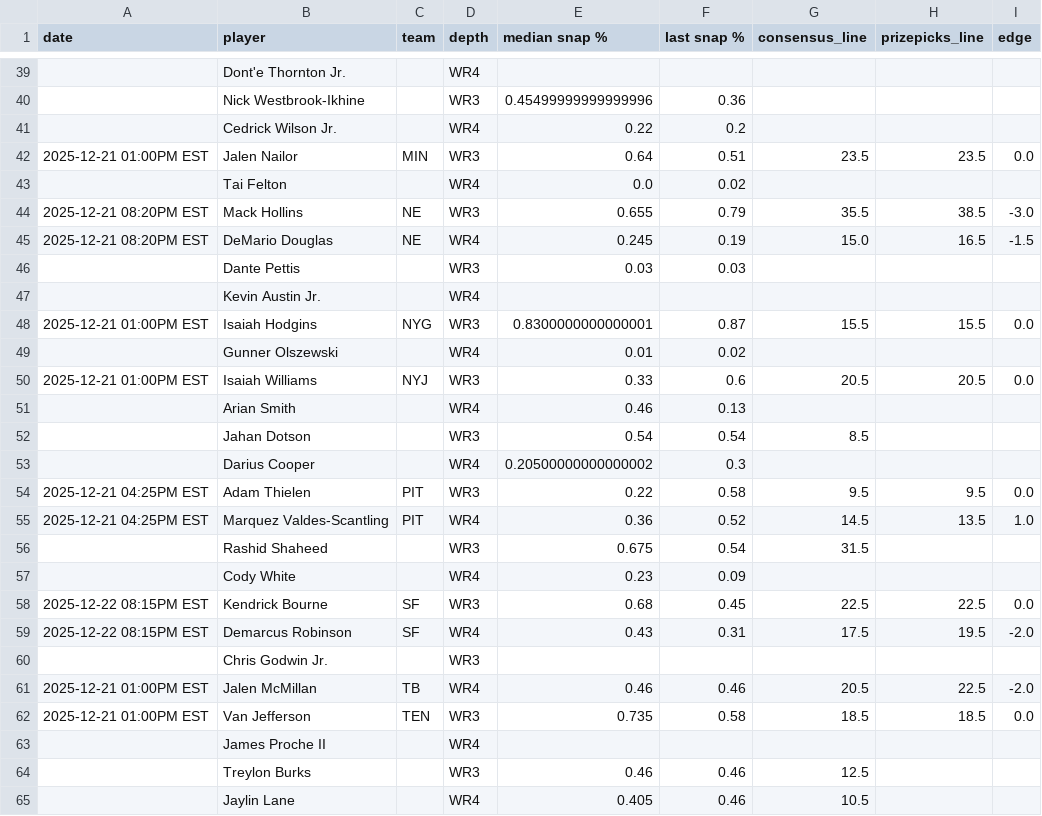
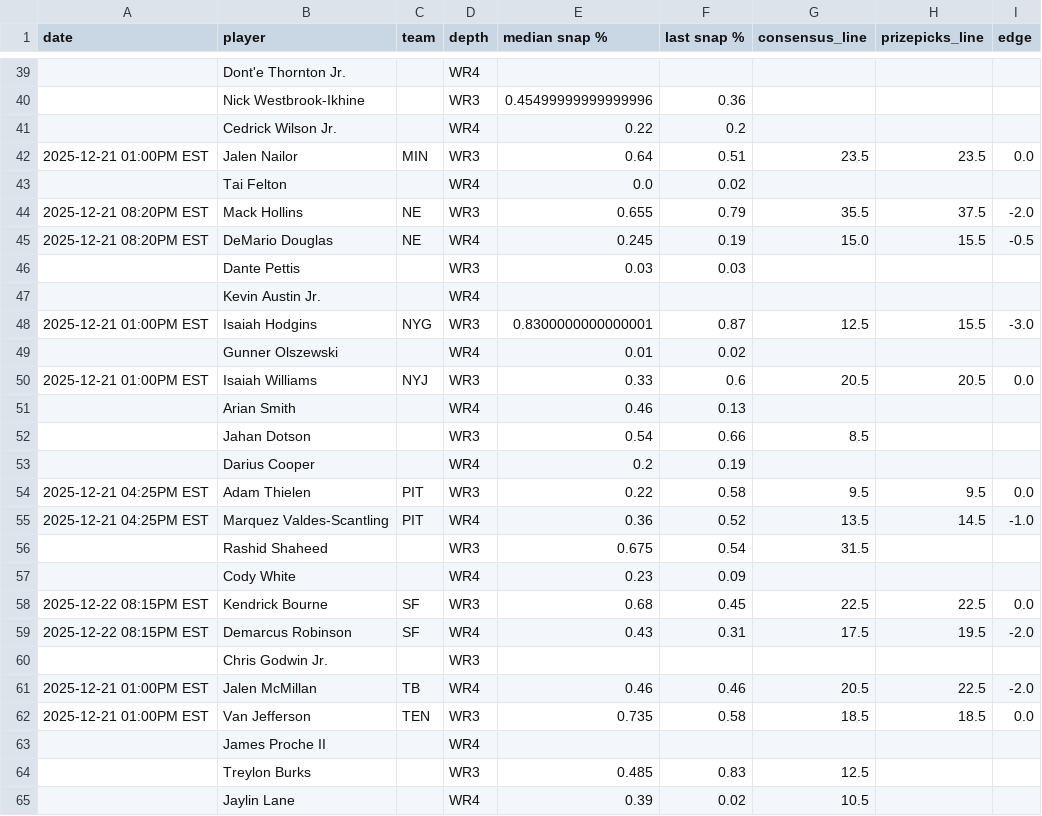
Before and after one commit to oddsjuice/nfl-deep-receivers, a CSV file: AUTOMATIONS/FREE_WR3-WR4_SHEETS/deep_nfl_receivers.csv, drawn as a sheet; only a part is shown, gaps mark what is left out; the diff covers the shown part only.

```diff
--- a/AUTOMATIONS/FREE_WR3-WR4_SHEETS/deep_nfl_receivers.csv
+++ b/AUTOMATIONS/FREE_WR3-WR4_SHEETS/deep_nfl_receivers.csv
@@ -43,7 +43,7 @@ date,player,team,depth,median snap %,last snap %,consensus_line,prizepicks_line,
 ,Tai Felton,,WR4,0.0,0.02,,,
-2025-12-21 08:20PM EST,Mack Hollins,NE,WR3,0.655,0.79,35.5,38.5,-3.0
-2025-12-21 08:20PM EST,DeMario Douglas,NE,WR4,0.245,0.19,15.0,16.5,-1.5
+2025-12-21 08:20PM EST,Mack Hollins,NE,WR3,0.655,0.79,35.5,37.5,-2.0
+2025-12-21 08:20PM EST,DeMario Douglas,NE,WR4,0.245,0.19,15.0,15.5,-0.5
 ,Dante Pettis,,WR3,0.03,0.03,,,
 ,Kevin Austin Jr.,,WR4,,,,,
-2025-12-21 01:00PM EST,Isaiah Hodgins,NYG,WR3,0.8300000000000001,0.87,15.5,15.5,0.0
+2025-12-21 01:00PM EST,Isaiah Hodgins,NYG,WR3,0.8300000000000001,0.87,12.5,15.5,-3.0
 ,Gunner Olszewski,,WR4,0.01,0.02,,,
@@ -51,6 +51,6 @@ date,player,team,depth,median snap %,last snap %,consensus_line,prizepicks_line,
 ,Arian Smith,,WR4,0.46,0.13,,,
-,Jahan Dotson,,WR3,0.54,0.54,8.5,,
-,Darius Cooper,,WR4,0.20500000000000002,0.3,,,
+,Jahan Dotson,,WR3,0.54,0.66,8.5,,
+,Darius Cooper,,WR4,0.2,0.19,,,
 2025-12-21 04:25PM EST,Adam Thielen,PIT,WR3,0.22,0.58,9.5,9.5,0.0
-2025-12-21 04:25PM EST,Marquez Valdes-Scantling,PIT,WR4,0.36,0.52,14.5,13.5,1.0
+2025-12-21 04:25PM EST,Marquez Valdes-Scantling,PIT,WR4,0.36,0.52,13.5,14.5,-1.0
 ,Rashid Shaheed,,WR3,0.675,0.54,31.5,,
@@ -63,3 +63,3 @@ date,player,team,depth,median snap %,last snap %,consensus_line,prizepicks_line,
 ,James Proche II,,WR4,,,,,
-,Treylon Burks,,WR3,0.46,0.46,12.5,,
-,Jaylin Lane,,WR4,0.405,0.46,10.5,,
+,Treylon Burks,,WR3,0.485,0.83,12.5,,
+,Jaylin Lane,,WR4,0.39,0.02,10.5,,
```
Also changed, not shown: 31 edited cells elsewhere in this file.
